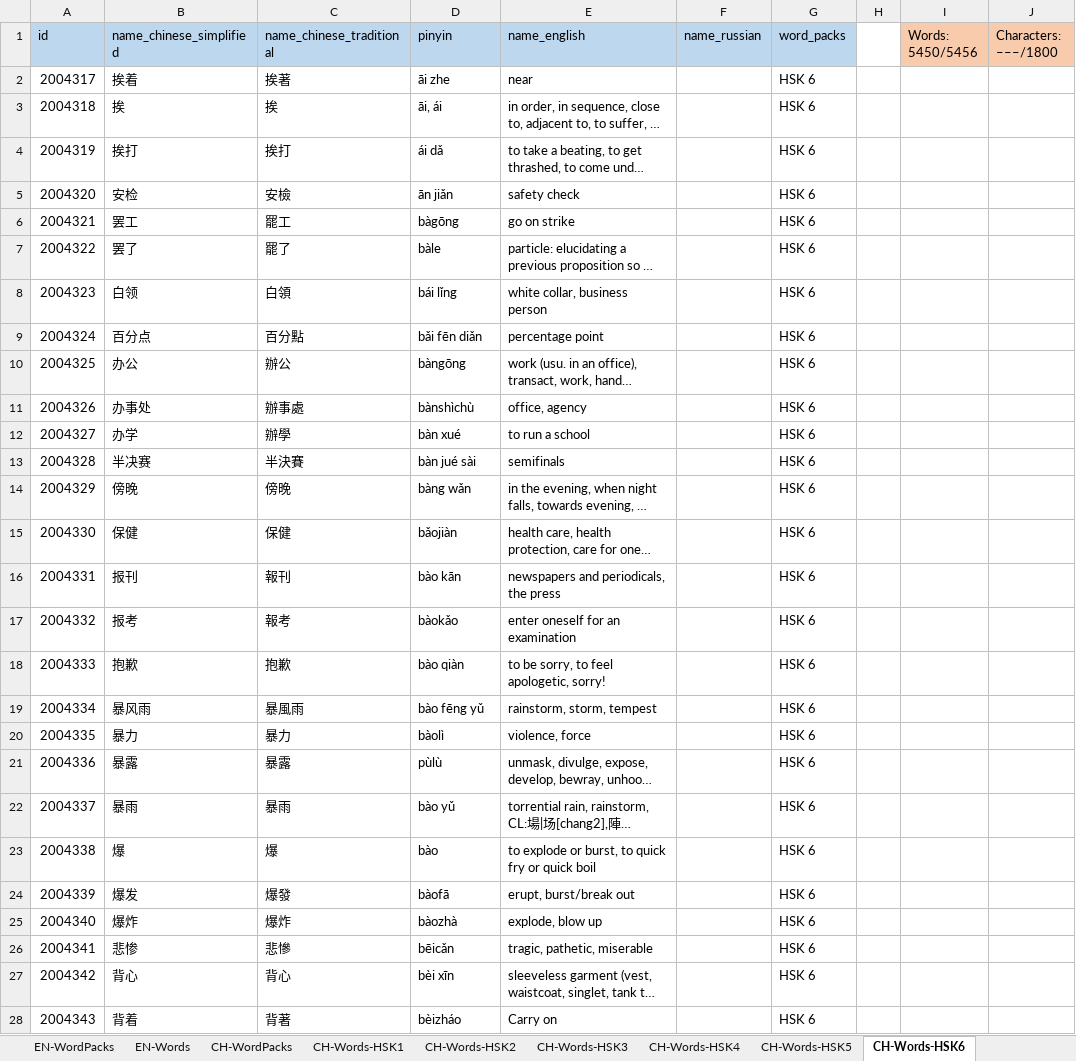
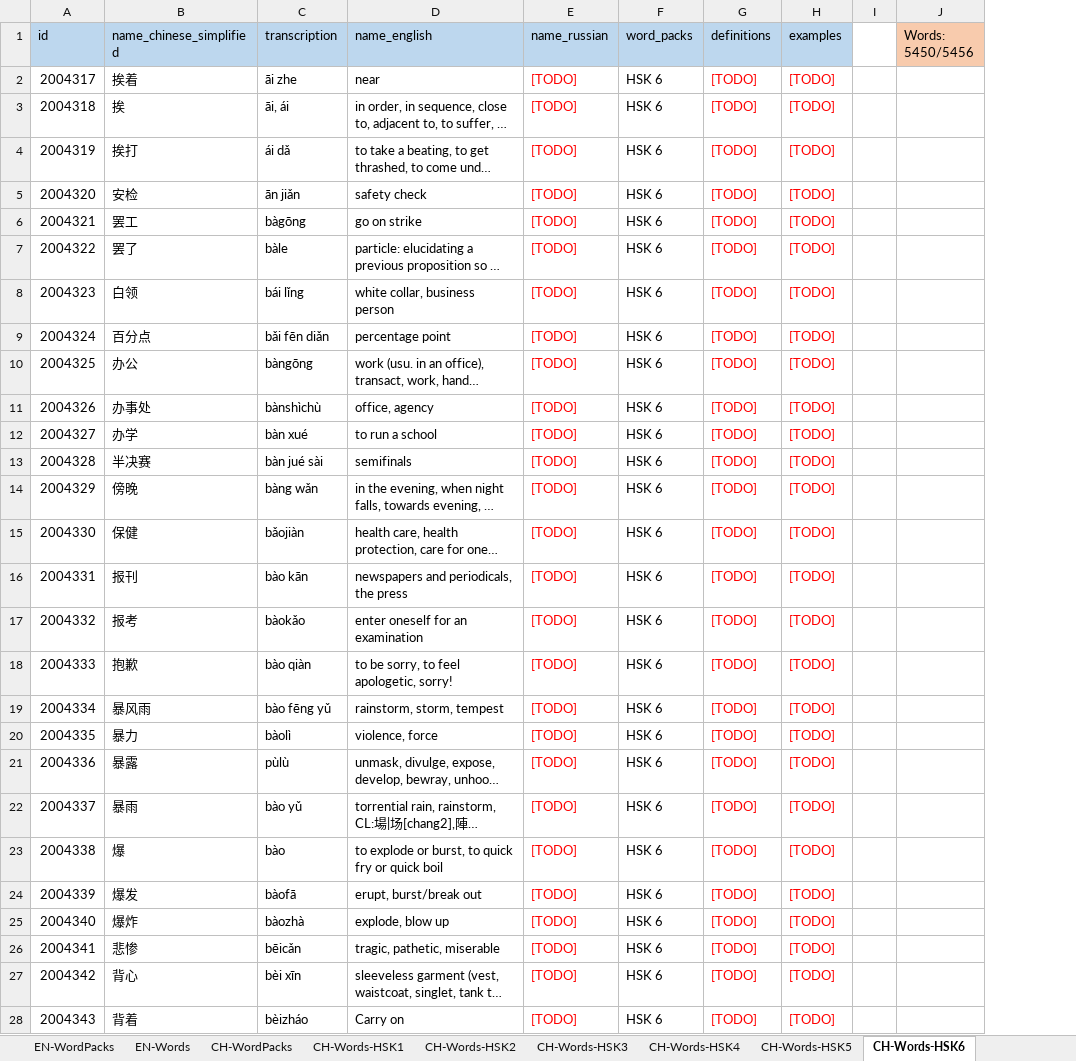
Before and after one commit to NikolaiKhriapov/daily-lexika-backend, an Excel workbook: src/main/resources/static/data/Data.xlsx, sheet CH-Words-HSK6, drawn as a sheet; only a part is shown; long unchanged cells end in …; values as stored, in another font and other column widths than the file's, no borders; removed rows and columns are numbered as before the commit, all else as after; the diff covers the shown part only; the diff names each change by its address in the sheet, - before the commit and + after, or states it on an @@ line.

Commit message:
1. Added transcription, definition, and examples for English words; 2. Added full word info.

```diff
--- a/src/main/resources/static/data/Data.xlsx (sheet CH-Words-HSK6)
+++ b/src/main/resources/static/data/Data.xlsx (sheet CH-Words-HSK6)
-column C (name_chinese_traditional), rows 2-28: 挨著 | 挨 | 挨打 | 安檢 | 罷工 | 罷了 | 白領 | 百分點 | 辦公 | 辦事處 | 辦學 | 半決賽 | 傍晚 | 保健 | 報刊 | 報考 | 抱歉 | 暴風雨 | 暴力 | 暴露 | 暴雨 | 爆 | 爆發 | 爆炸 | 悲慘 | 背心 | 背著
+column G (definitions), rows 2-28: all [TODO]
+column H (examples), rows 2-28: all [TODO]
-column J (Characters: –––/1800), empty
-C1: pinyin
+C1: transcription
-E2:E28 (name_russian): (empty)
+E2:E28 (name_russian): [TODO]
```
Also changed, not shown: 1107 edited cells elsewhere in this sheet, sheet CH-Words-HSK7-9, sheet CH-Words-HSK5, sheet CH-Words-HSK4, sheet CH-Words-HSK3, sheet CH-Words-HSK2, sheet CH-Words-HSK1, 1 more sheet, 9 other files.
